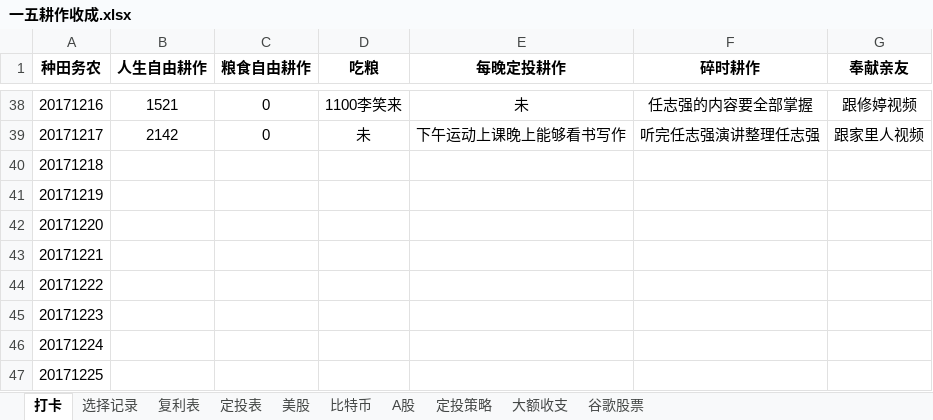
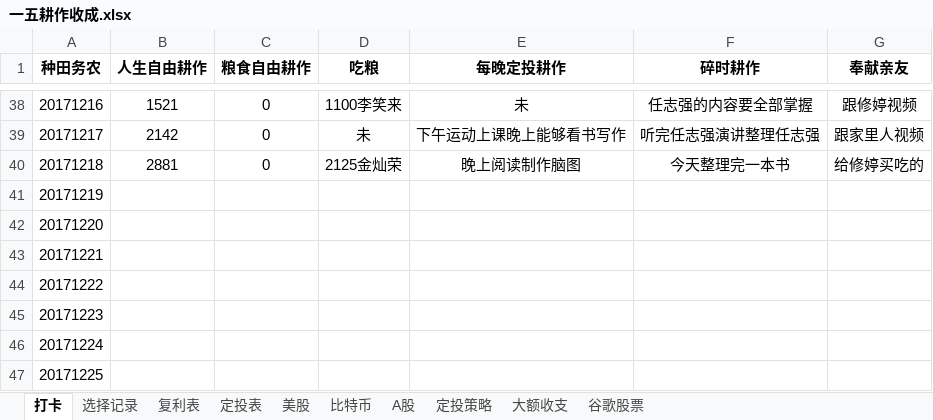
Before and after one commit to HanYouyang/GrowUp2017, an Excel workbook: 一五耕作收成.xlsx, sheet 打卡, drawn as a sheet; only a part is shown, gaps mark what is left out; values as stored, in another font and other column widths than the file's, no borders; the diff names each change by its address in the sheet, - before the commit and + after, or states it on an @@ line.

```diff
--- a/一五耕作收成.xlsx (sheet 打卡)
+++ b/一五耕作收成.xlsx (sheet 打卡)
-B40 (人生自由耕作): (empty)
+B40 (人生自由耕作): 2881
-C40 (粮食自由耕作): (empty)
+C40 (粮食自由耕作): 0
-D40 (吃粮): (empty)
+D40 (吃粮): 2125金灿荣
-E40 (每晚定投耕作): (empty)
+E40 (每晚定投耕作): 晚上阅读制作脑图
-F40 (碎时耕作): (empty)
+F40 (碎时耕作): 今天整理完一本书
-G40 (奉献亲友): (empty)
+G40 (奉献亲友): 给修婷买吃的
```
Also changed, not shown: 6 other files.
